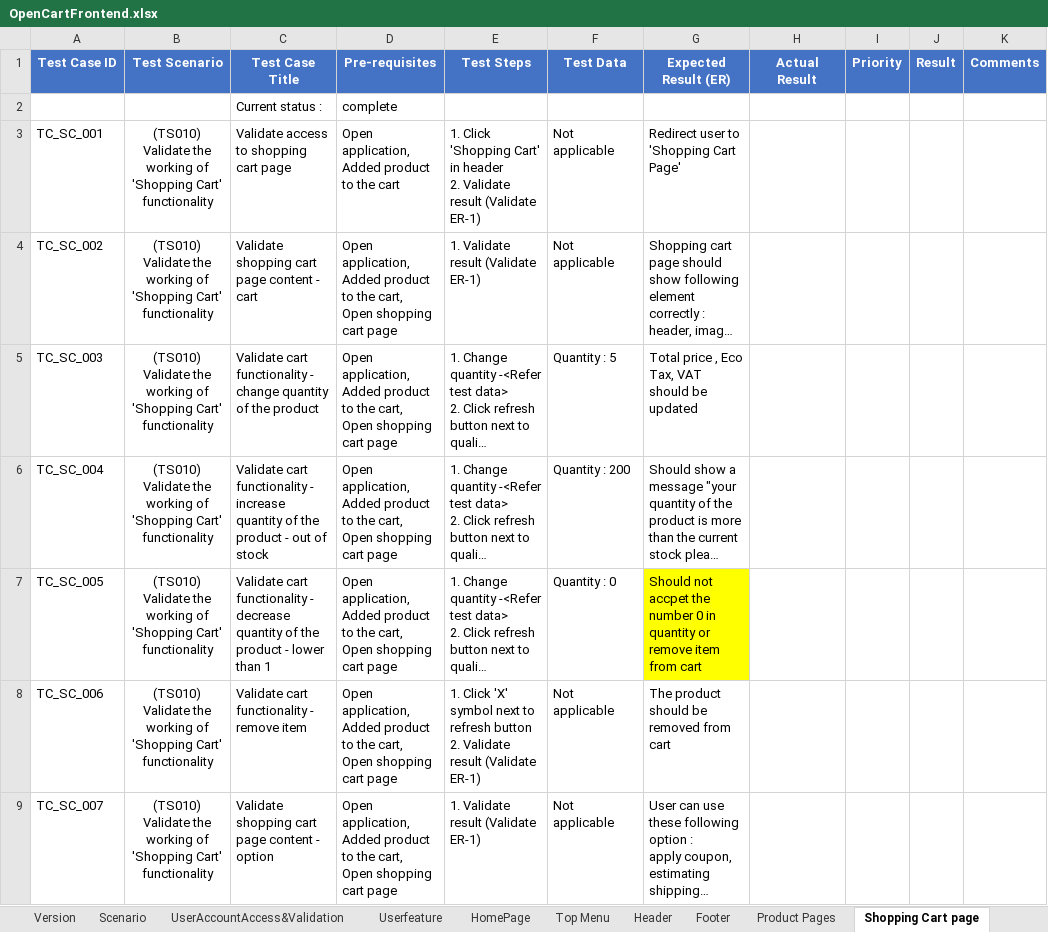
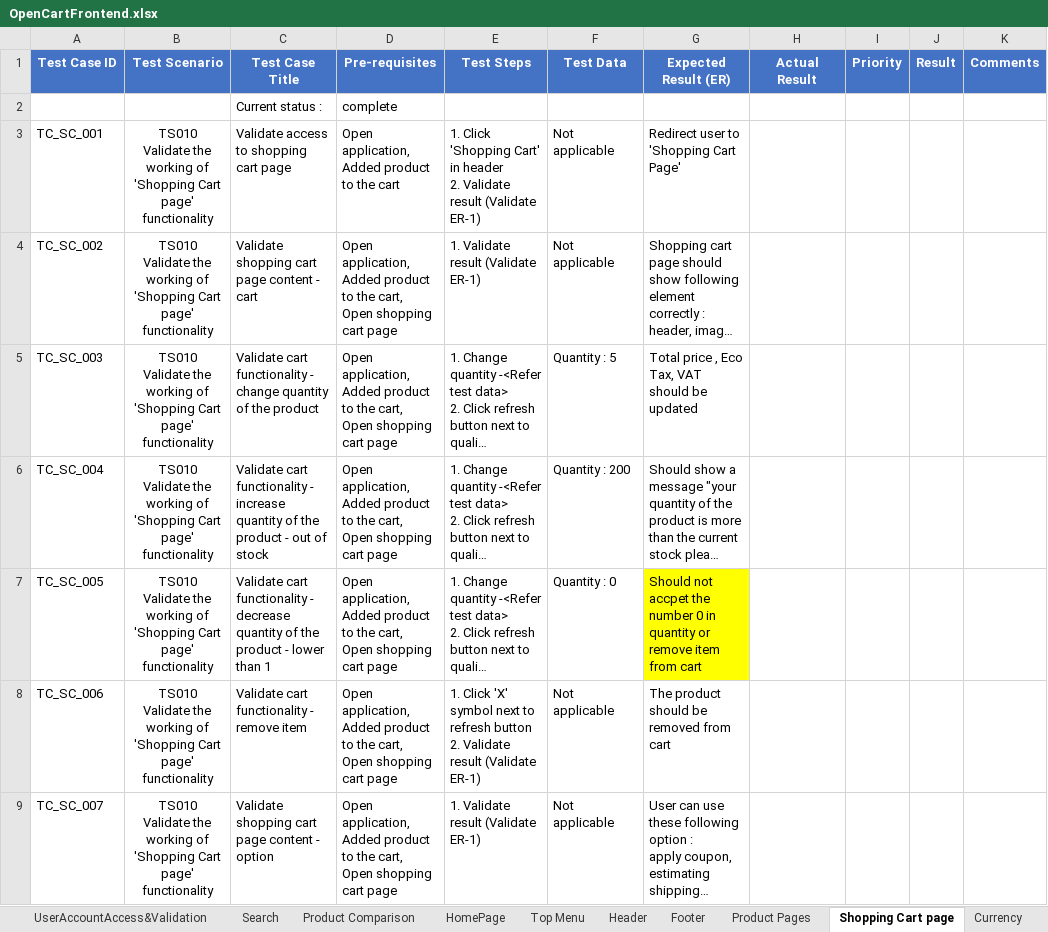
Before and after one commit to PawinThamruangthong/TestingSomething, an Excel workbook: manual test/Open cert/OpenCartFrontend.xlsx, sheet Shopping Cart page, drawn as a sheet; only a part is shown; long unchanged cells end in …; values as stored, in another font and other column widths than the file's, no borders; ↵ is a line break in a cell; the diff covers the shown part only; the diff names each change by its address in the sheet, - before the commit and + after, or states it on an @@ line.

```diff
--- a/manual test/Open cert/OpenCartFrontend.xlsx (sheet Shopping Cart page)
+++ b/manual test/Open cert/OpenCartFrontend.xlsx (sheet Shopping Cart page)
-sheet tab: Userfeature
+sheet tab: Search
+sheet tab: Product Comparison
-B3:B9 (Test Scenario): (TS010) ↵ Validate the working of 'Shopping Cart' functionality
+B3:B9 (Test Scenario): TS010 ↵ Validate the working of 'Shopping Cart page' functionality
```
Also changed, not shown: 28 edited cells elsewhere in this sheet, sheet Search, sheet Scenario, sheet Product Pages, sheet Header, sheet Footer, sheet HomePage, 2 more sheets, other sheet tabs, formulas that keep their value, 1 other file.
